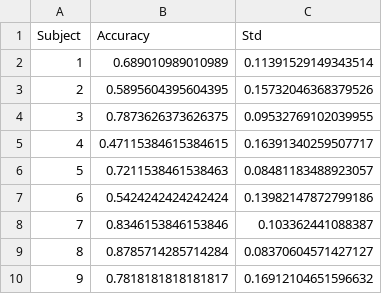
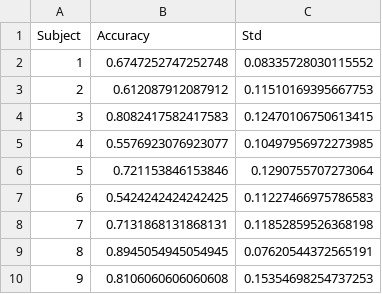
Before and after one commit to ker-win/MI_BCI_DSFE, a CSV file: dsfe_results.csv, drawn as a sheet.

```diff
--- a/dsfe_results.csv
+++ b/dsfe_results.csv
@@ -1,10 +1,10 @@
 Subject,Accuracy,Std
-1,0.689010989010989,0.11391529149343514
-2,0.5895604395604395,0.15732046368379526
-3,0.7873626373626375,0.09532769102039955
-4,0.47115384615384615,0.16391340259507717
-5,0.7211538461538463,0.08481183488923057
-6,0.5424242424242424,0.13982147872799186
-7,0.8346153846153846,0.103362441088387
-8,0.8785714285714284,0.08370604571427127
-9,0.7818181818181817,0.16912104651596632
+1,0.6747252747252748,0.08335728030115552
+2,0.612087912087912,0.11510169395667753
+3,0.8082417582417583,0.12470106750613415
+4,0.5576923076923077,0.10497956972273985
+5,0.721153846153846,0.1290755707273064
+6,0.5424242424242425,0.11227466975786583
+7,0.7131868131868131,0.11852859526368198
+8,0.8945054945054945,0.07620544372565191
+9,0.8106060606060608,0.15354698254737253
```
Also changed, not shown: 4 other files.
